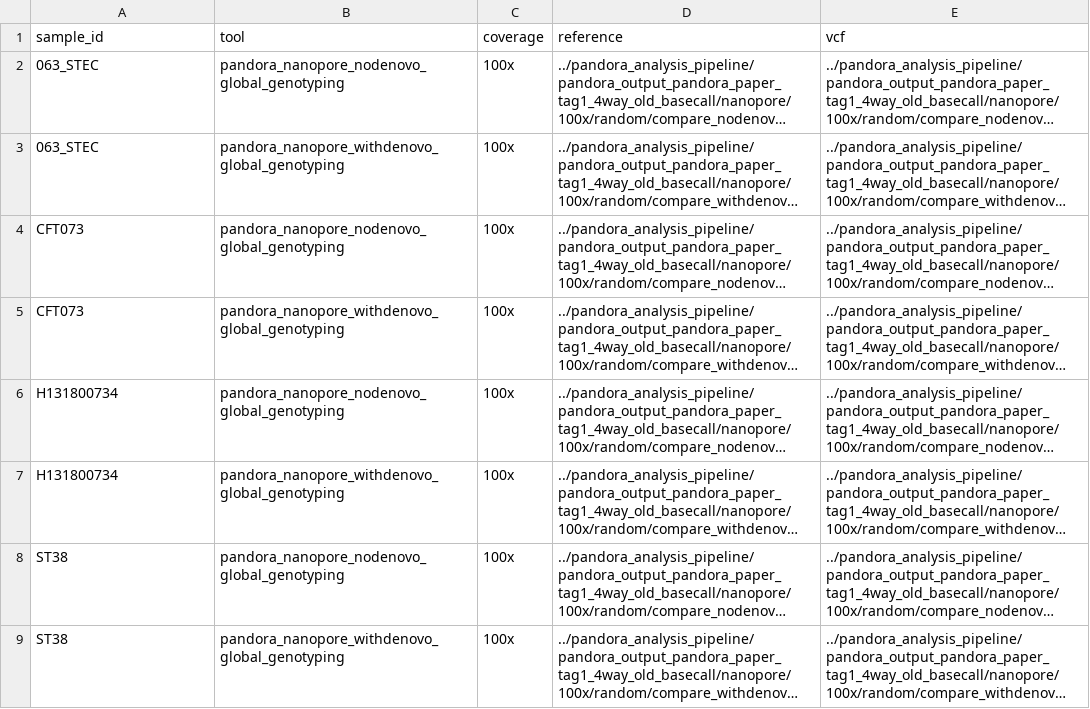
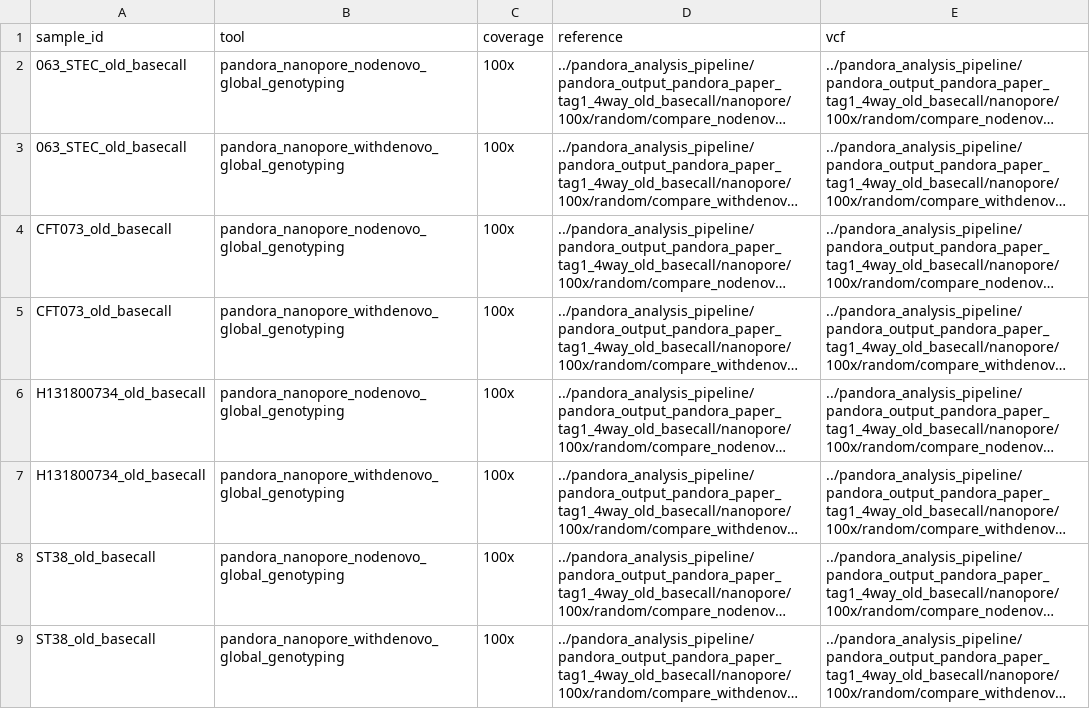
Before and after one commit to leoisl/pandora_paper_roc, a CSV file: metadata/variant_calls_pandora_paper_tag1.4way_old_basecall.csv, drawn as a sheet; long unchanged cells end in …; the diff names each change by its address in the sheet, - before the commit and + after, or states it on an @@ line.

```diff
--- a/metadata/variant_calls_pandora_paper_tag1.4way_old_basecall.csv
+++ b/metadata/variant_calls_pandora_paper_tag1.4way_old_basecall.csv
-A2:A3 (sample_id): 063_STEC
+A2:A3 (sample_id): 063_STEC_old_basecall
-A4:A5 (sample_id): CFT073
+A4:A5 (sample_id): CFT073_old_basecall
-A6:A7 (sample_id): H131800734
+A6:A7 (sample_id): H131800734_old_basecall
-A8:A9 (sample_id): ST38
+A8:A9 (sample_id): ST38_old_basecall
```
Also changed, not shown: metadata/variant_calls_pandora_paper_tag1.4way_new_basecall.csv.
